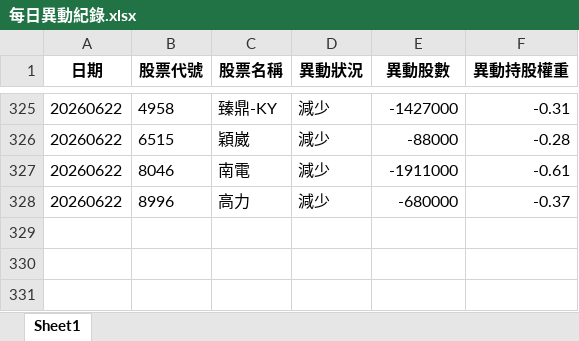
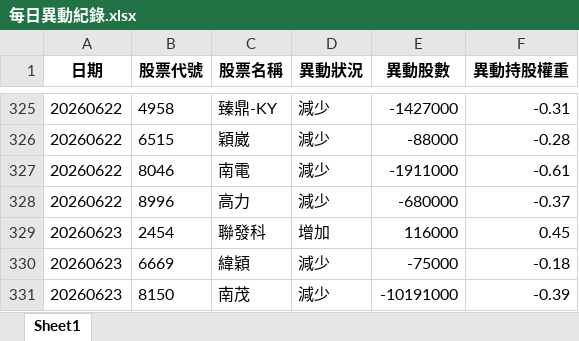
Before and after one commit to moneyorz/00981a-tracker, an Excel workbook: 每日異動紀錄.xlsx, sheet Sheet1, drawn as a sheet; only a part is shown, gaps mark what is left out; values as stored, in another font and other column widths than the file's, no borders; the diff names each change by its address in the sheet, - before the commit and + after, or states it on an @@ line.

```diff
--- a/每日異動紀錄.xlsx (sheet Sheet1)
+++ b/每日異動紀錄.xlsx (sheet Sheet1)
+row 329: 20260623 | 2454 | 聯發科 | 增加 | 116000 | 0.45
+row 330: 20260623 | 6669 | 緯穎 | 減少 | -75000 | -0.18
+row 331: 20260623 | 8150 | 南茂 | 減少 | -10191000 | -0.39
```
Also changed, not shown: 1 other file.
